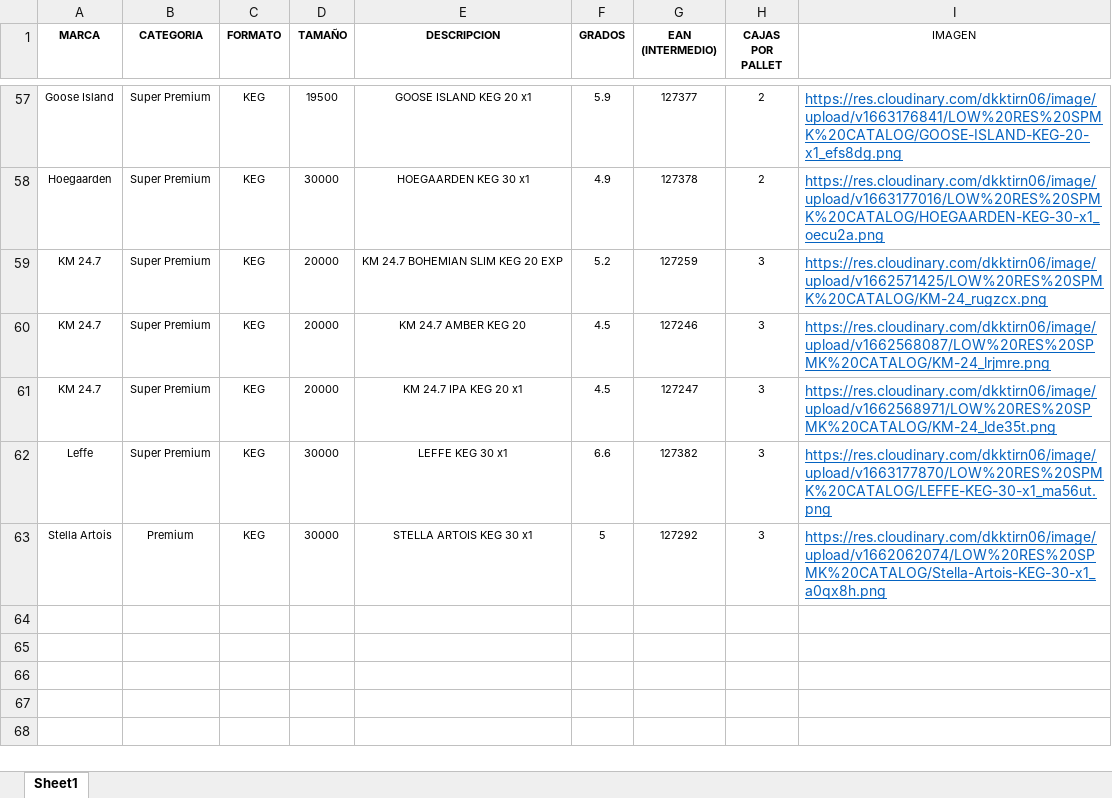
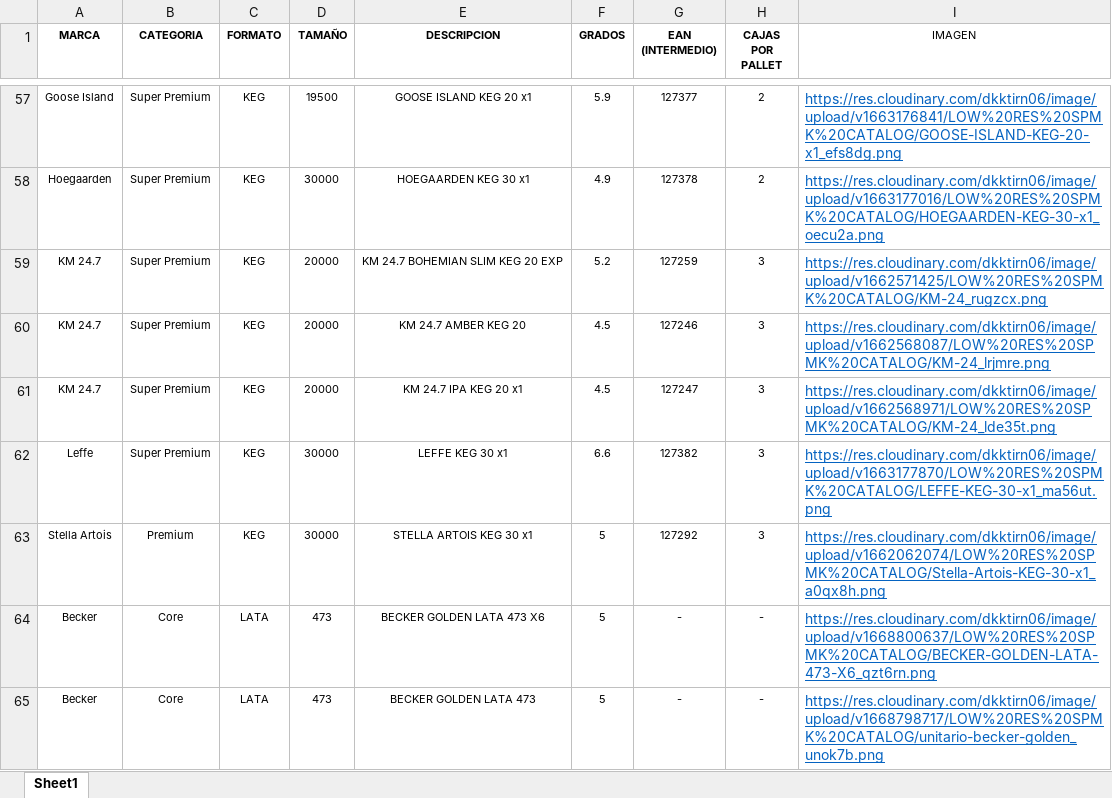
Before and after one commit to EdwinMesaVMLYR/trade, an Excel workbook: public/xlsx/koa/KOACATALOGOPRODUCTOS.xlsx, sheet Sheet1, drawn as a sheet; only a part is shown, gaps mark what is left out; values as stored, in another font and other column widths than the file's, no borders; the diff names each change by its address in the sheet, - before the commit and + after, or states it on an @@ line.

```diff
--- a/public/xlsx/koa/KOACATALOGOPRODUCTOS.xlsx (sheet Sheet1)
+++ b/public/xlsx/koa/KOACATALOGOPRODUCTOS.xlsx (sheet Sheet1)
+row 64: Becker | Core | LATA | 473 | BECKER GOLDEN LATA 473 X6 | 5 | - | - | https://res.cloudinary.com/dkktirn06/image/upload/v1668800637/LOW%20RES%20SPMK%20CATALOG/BECKER-GOLDEN-LATA-473-X6_qzt6rn.png
+row 65: Becker | Core | LATA | 473 | BECKER GOLDEN LATA 473 | 5 | - | - | https://res.cloudinary.com/dkktirn06/image/upload/v1668798717/LOW%20RES%20SPMK%20CATALOG/unitario-becker-golden_unok7b.png
```
Also changed, not shown: public/xlsx/koa/usuarios-catalogoKOA.xlsx, public/xlsx/koe/usuarios-catalogo-KOE.xlsx, 8 other files.
